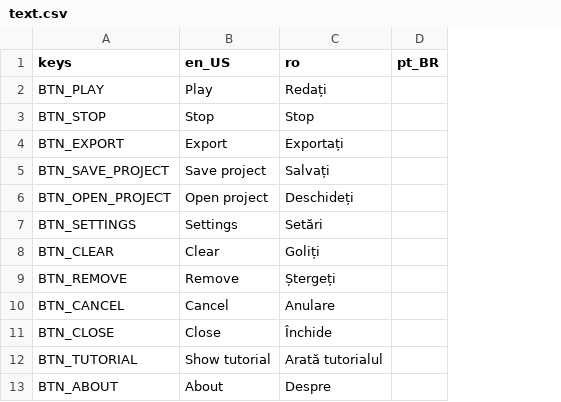
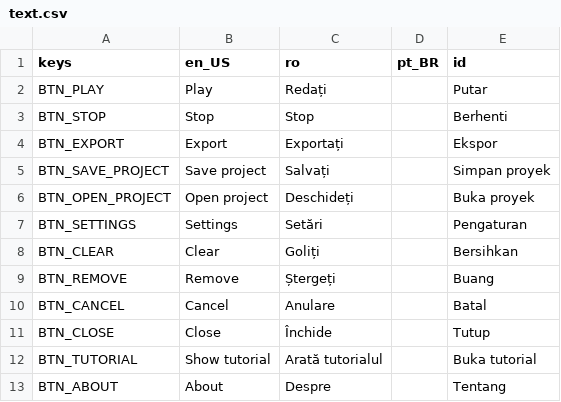
Before and after one commit to pattlebass/Music-DJ, a CSV file: languages/text.csv, drawn as a sheet; only a part is shown; the diff names each change by its address in the sheet, - before the commit and + after, or states it on an @@ line.

Commit message:
Indonesia localization (#7)
* Update text.csv

* Add files via upload

* Update text.csv.import

* Spelling fix.

* Update text.csv

* More localization.

```diff
--- a/languages/text.csv
+++ b/languages/text.csv
+column E (id), rows 2-13: Putar | Berhenti | Ekspor | Simpan proyek | Buka proyek | Pengaturan | Bersihkan | Buang | Batal | Tutup | Buka tutorial | Tentang
```
Also changed, not shown: 1 other file.
